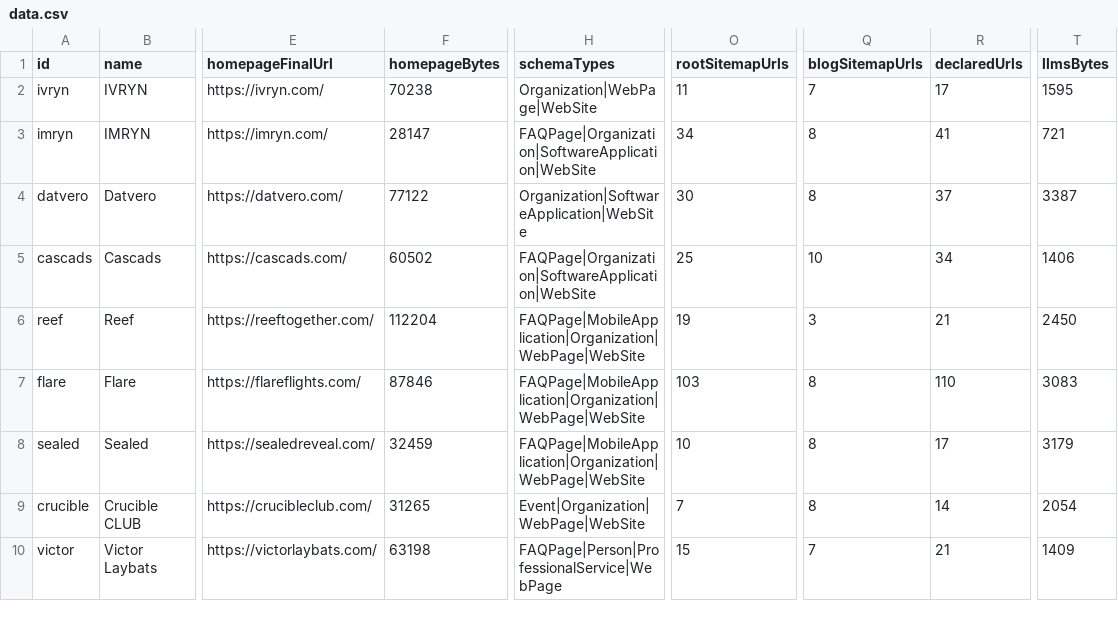
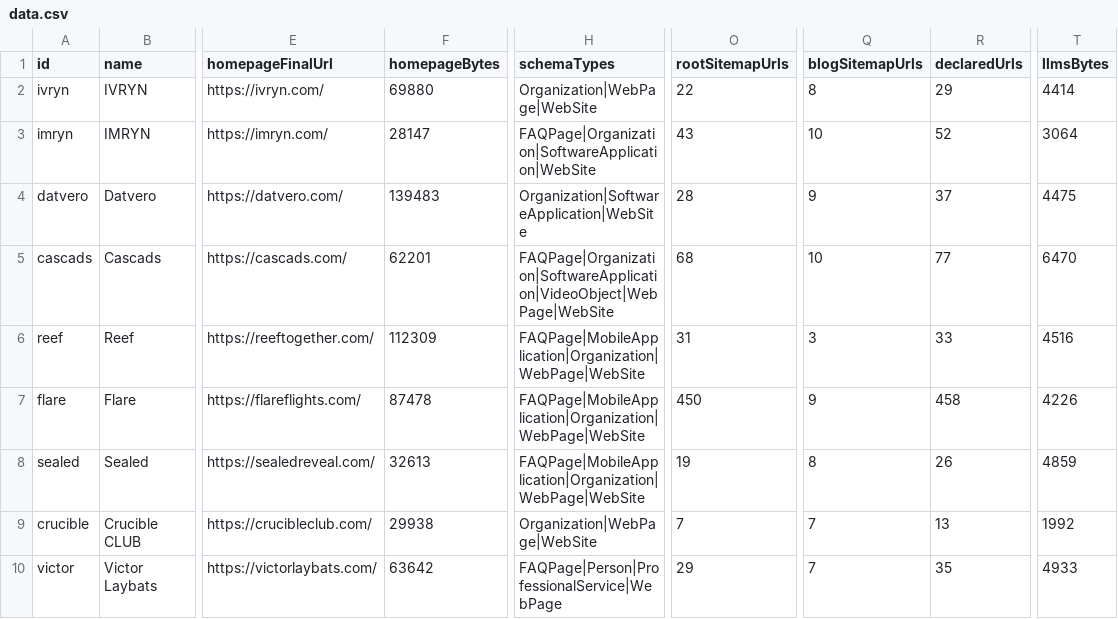
Before and after one commit to laybatsvictor-cyber/ivryn-open-research, a CSV file: datasets/ivryn-portfolio-web-transparency/data.csv, drawn as a sheet; only a part is shown, gaps mark what is left out; the diff names each change by its address in the sheet, - before the commit and + after, or states it on an @@ line.

Commit message:
Refresh citable datasets for 2026-08-14

```diff
--- a/datasets/ivryn-portfolio-web-transparency/data.csv
+++ b/datasets/ivryn-portfolio-web-transparency/data.csv
-F2 (homepageBytes): 70238
+F2 (homepageBytes): 69880
-O2 (rootSitemapUrls): 11
+O2 (rootSitemapUrls): 22
-Q2 (blogSitemapUrls): 7
+Q2 (blogSitemapUrls): 8
-R2 (declaredUrls): 17
+R2 (declaredUrls): 29
-T2 (llmsBytes): 1595
+T2 (llmsBytes): 4414
-O3 (rootSitemapUrls): 34
+O3 (rootSitemapUrls): 43
-Q3 (blogSitemapUrls): 8
+Q3 (blogSitemapUrls): 10
-R3 (declaredUrls): 41
+R3 (declaredUrls): 52
-T3 (llmsBytes): 721
+T3 (llmsBytes): 3064
-F4 (homepageBytes): 77122
+F4 (homepageBytes): 139483
-O4 (rootSitemapUrls): 30
+O4 (rootSitemapUrls): 28
-Q4 (blogSitemapUrls): 8
+Q4 (blogSitemapUrls): 9
-T4 (llmsBytes): 3387
+T4 (llmsBytes): 4475
-F5 (homepageBytes): 60502
+F5 (homepageBytes): 62201
-H5 (schemaTypes): FAQPage|Organization|SoftwareApplication|WebSite
+H5 (schemaTypes): FAQPage|Organization|SoftwareApplication|VideoObject|WebPage|WebSite
-O5 (rootSitemapUrls): 25
+O5 (rootSitemapUrls): 68
-R5 (declaredUrls): 34
+R5 (declaredUrls): 77
-T5 (llmsBytes): 1406
+T5 (llmsBytes): 6470
-F6 (homepageBytes): 112204
+F6 (homepageBytes): 112309
-O6 (rootSitemapUrls): 19
+O6 (rootSitemapUrls): 31
-R6 (declaredUrls): 21
+R6 (declaredUrls): 33
-T6 (llmsBytes): 2450
+T6 (llmsBytes): 4516
-F7 (homepageBytes): 87846
+F7 (homepageBytes): 87478
-O7 (rootSitemapUrls): 103
+O7 (rootSitemapUrls): 450
-Q7 (blogSitemapUrls): 8
+Q7 (blogSitemapUrls): 9
-R7 (declaredUrls): 110
+R7 (declaredUrls): 458
-T7 (llmsBytes): 3083
+T7 (llmsBytes): 4226
-F8 (homepageBytes): 32459
+F8 (homepageBytes): 32613
-O8 (rootSitemapUrls): 10
+O8 (rootSitemapUrls): 19
-R8 (declaredUrls): 17
+R8 (declaredUrls): 26
-T8 (llmsBytes): 3179
+T8 (llmsBytes): 4859
-F9 (homepageBytes): 31265
+F9 (homepageBytes): 29938
-H9 (schemaTypes): Event|Organization|WebPage|WebSite
+H9 (schemaTypes): Organization|WebPage|WebSite
-Q9 (blogSitemapUrls): 8
+Q9 (blogSitemapUrls): 7
-R9 (declaredUrls): 14
+R9 (declaredUrls): 13
-T9 (llmsBytes): 2054
+T9 (llmsBytes): 1992
-F10 (homepageBytes): 63198
+F10 (homepageBytes): 63642
-O10 (rootSitemapUrls): 15
+O10 (rootSitemapUrls): 29
-R10 (declaredUrls): 21
+R10 (declaredUrls): 35
-T10 (llmsBytes): 1409
+T10 (llmsBytes): 4933
```
Also changed, not shown: 9 other files.
